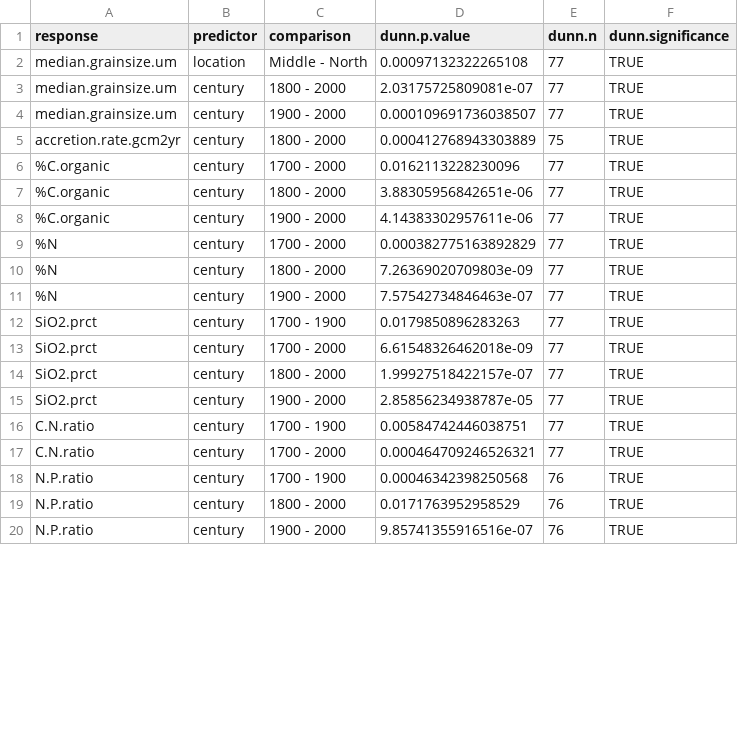
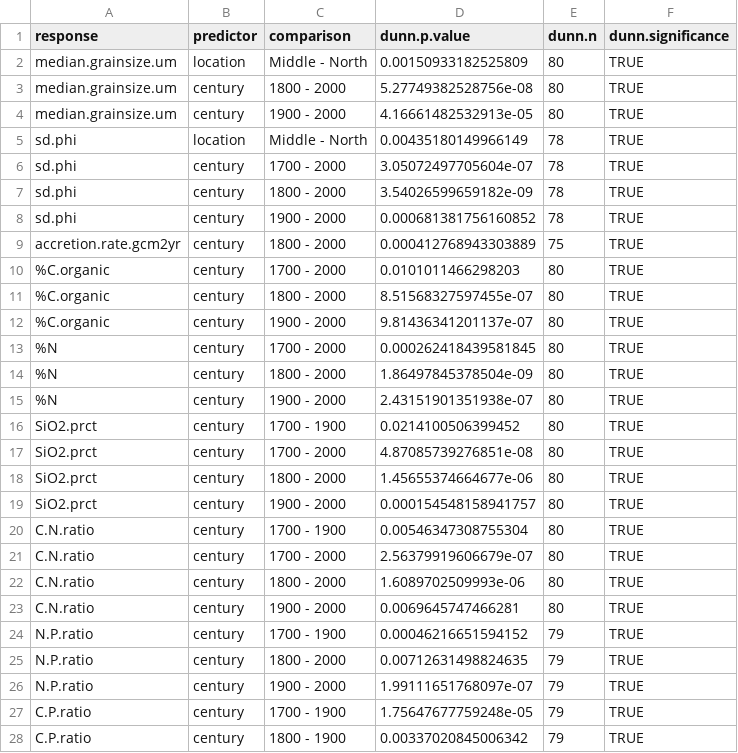
Before and after one commit to sjbalint/Balint_et_al_2025, a CSV file: output/dunn.csv, drawn as a sheet; only a part is shown; the diff covers the shown part only.

```diff
--- a/output/dunn.csv
+++ b/output/dunn.csv
@@ -1,20 +1,28 @@
 "response","predictor","comparison","dunn.p.value","dunn.n","dunn.significance"
-"median.grainsize.um","location","Middle - North",0.00097132322265108,77,TRUE
-"median.grainsize.um","century","1800 - 2000",2.03175725809081e-07,77,TRUE
-"median.grainsize.um","century","1900 - 2000",0.000109691736038507,77,TRUE
+"median.grainsize.um","location","Middle - North",0.00150933182525809,80,TRUE
+"median.grainsize.um","century","1800 - 2000",5.27749382528756e-08,80,TRUE
+"median.grainsize.um","century","1900 - 2000",4.16661482532913e-05,80,TRUE
+"sd.phi","location","Middle - North",0.00435180149966149,78,TRUE
+"sd.phi","century","1700 - 2000",3.05072497705604e-07,78,TRUE
+"sd.phi","century","1800 - 2000",3.54026599659182e-09,78,TRUE
+"sd.phi","century","1900 - 2000",0.000681381756160852,78,TRUE
 "accretion.rate.gcm2yr","century","1800 - 2000",0.000412768943303889,75,TRUE
-"%C.organic","century","1700 - 2000",0.0162113228230096,77,TRUE
-"%C.organic","century","1800 - 2000",3.88305956842651e-06,77,TRUE
-"%C.organic","century","1900 - 2000",4.14383302957611e-06,77,TRUE
-"%N","century","1700 - 2000",0.000382775163892829,77,TRUE
-"%N","century","1800 - 2000",7.26369020709803e-09,77,TRUE
-"%N","century","1900 - 2000",7.57542734846463e-07,77,TRUE
-"SiO2.prct","century","1700 - 1900",0.0179850896283263,77,TRUE
-"SiO2.prct","century","1700 - 2000",6.61548326462018e-09,77,TRUE
-"SiO2.prct","century","1800 - 2000",1.99927518422157e-07,77,TRUE
-"SiO2.prct","century","1900 - 2000",2.85856234938787e-05,77,TRUE
-"C.N.ratio","century","1700 - 1900",0.00584742446038751,77,TRUE
-"C.N.ratio","century","1700 - 2000",0.000464709246526321,77,TRUE
-"N.P.ratio","century","1700 - 1900",0.00046342398250568,76,TRUE
-"N.P.ratio","century","1800 - 2000",0.0171763952958529,76,TRUE
-"N.P.ratio","century","1900 - 2000",9.85741355916516e-07,76,TRUE
+"%C.organic","century","1700 - 2000",0.0101011466298203,80,TRUE
+"%C.organic","century","1800 - 2000",8.51568327597455e-07,80,TRUE
+"%C.organic","century","1900 - 2000",9.81436341201137e-07,80,TRUE
+"%N","century","1700 - 2000",0.000262418439581845,80,TRUE
+"%N","century","1800 - 2000",1.86497845378504e-09,80,TRUE
+"%N","century","1900 - 2000",2.43151901351938e-07,80,TRUE
+"SiO2.prct","century","1700 - 1900",0.0214100506399452,80,TRUE
+"SiO2.prct","century","1700 - 2000",4.87085739276851e-08,80,TRUE
+"SiO2.prct","century","1800 - 2000",1.45655374664677e-06,80,TRUE
+"SiO2.prct","century","1900 - 2000",0.000154548158941757,80,TRUE
+"C.N.ratio","century","1700 - 1900",0.00546347308755304,80,TRUE
+"C.N.ratio","century","1700 - 2000",2.56379919606679e-07,80,TRUE
+"C.N.ratio","century","1800 - 2000",1.6089702509993e-06,80,TRUE
+"C.N.ratio","century","1900 - 2000",0.0069645747466281,80,TRUE
+"N.P.ratio","century","1700 - 1900",0.00046216651594152,79,TRUE
+"N.P.ratio","century","1800 - 2000",0.00712631498824635,79,TRUE
+"N.P.ratio","century","1900 - 2000",1.99111651768097e-07,79,TRUE
+"C.P.ratio","century","1700 - 1900",1.75647677759248e-05,79,TRUE
+"C.P.ratio","century","1800 - 1900",0.00337020845006342,79,TRUE
```
Also changed, not shown: 1 added row and 14 edited cells elsewhere in this file, output/count.csv, output/kruskal.csv, 11 other files.
